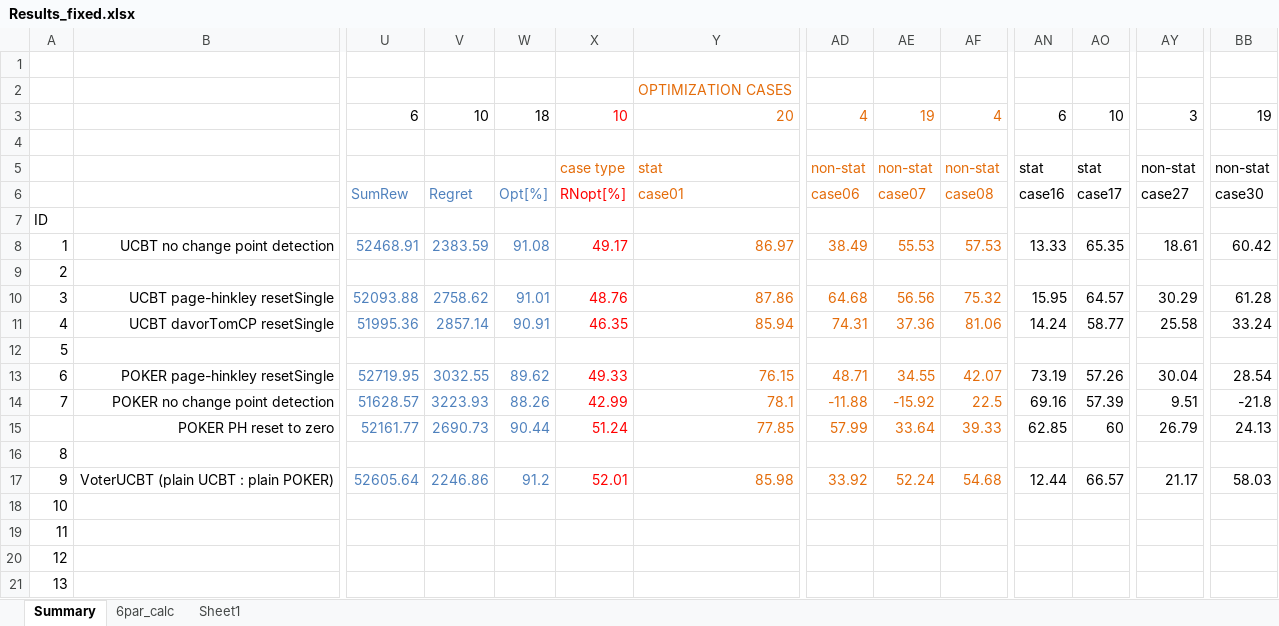
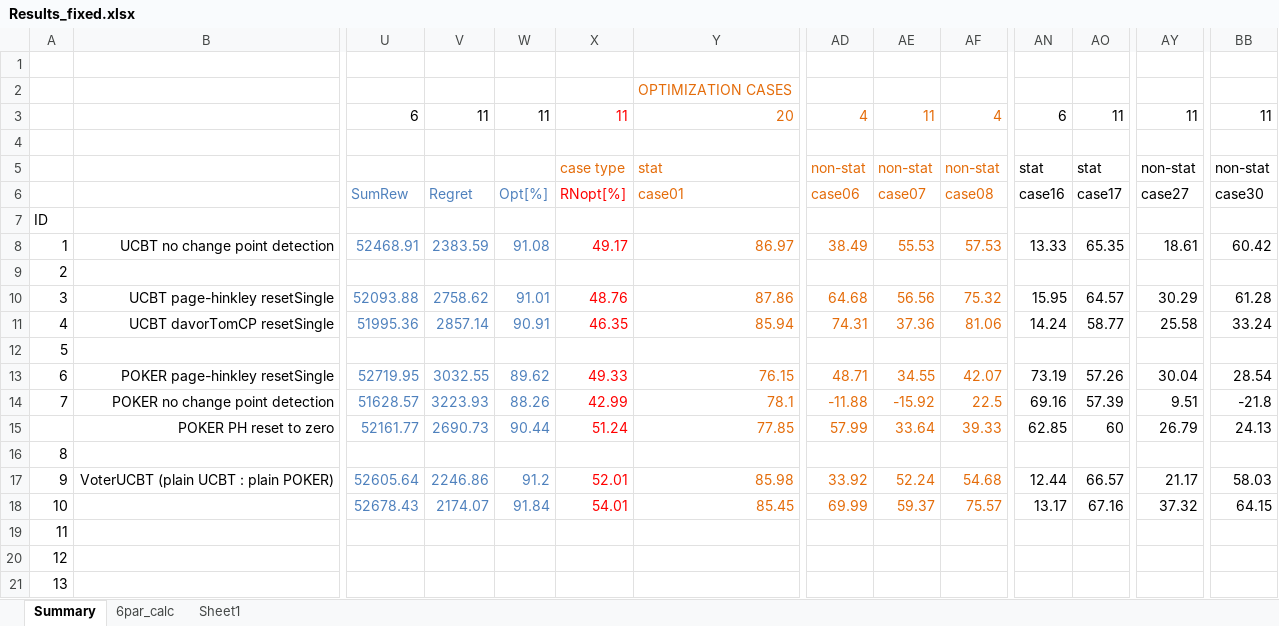
Before and after one commit to davors/Celtra-Jackpot, an Excel workbook: evaluations_fixed_parameters/Results_fixed.xlsx, sheet Summary, drawn as a sheet; only a part is shown, gaps mark what is left out; values as stored, in another font and other column widths than the file's, no borders; conditional formats not drawn; removed rows and columns are numbered as before the commit, all else as after; rows hold the shown columns only; the diff names each change by its address in the sheet, - before the commit and + after, or states it on an @@ line.

Commit message:
voter + HP results

```diff
--- a/evaluations_fixed_parameters/Results_fixed.xlsx (sheet Summary)
+++ b/evaluations_fixed_parameters/Results_fixed.xlsx (sheet Summary)
-V3: 10
+V3: 11
-W3: 18
+W3: 11
-X3: 10
+X3: 11
-AE3: 19
+AE3: 11
-AO3: 10
+AO3: 11
-AY3: 3
+AY3: 11
-BB3: 19
+BB3: 11
-row 18: 10
+row 18: 10 |  | 52678.43 | 2174.07 | 91.84 | 54.01 | 85.45 | 69.99 | 59.37 | 75.57 | 13.17 | 67.16 | 37.32 | 64.15
```
Also changed, not shown: 3 other files.
